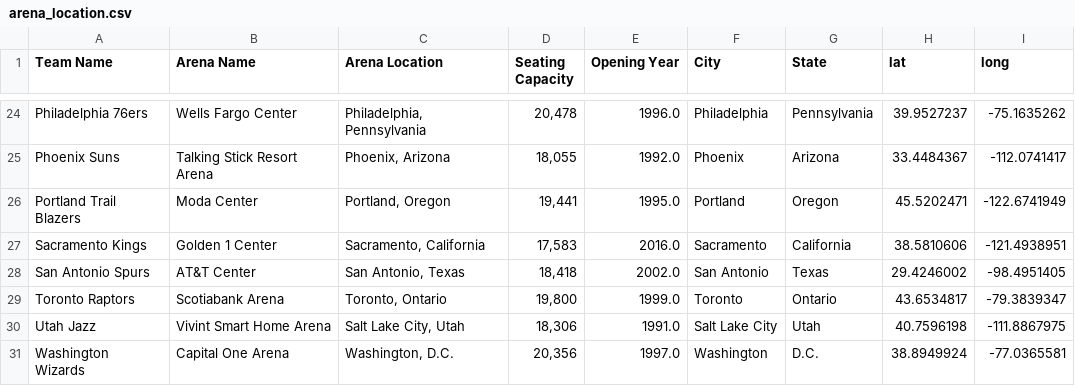
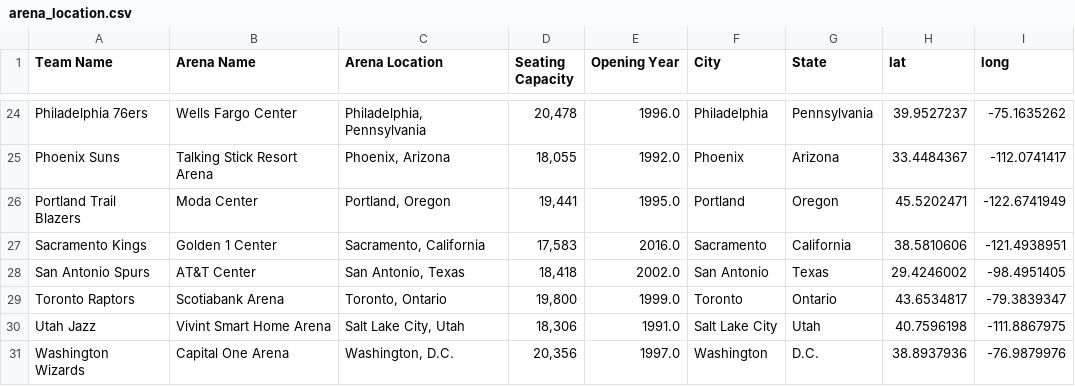
Before and after one commit to Kevin-Walsh97/Can-Championships-Be-Bought-, a CSV file: 1. Data_Cleaning/Cleansed_csv/arena_location.csv, drawn as a sheet; only a part is shown, gaps mark what is left out.

```diff
--- a/1. Data_Cleaning/Cleansed_csv/arena_location.csv
+++ b/1. Data_Cleaning/Cleansed_csv/arena_location.csv
@@ -30,2 +30,2 @@ Toronto Raptors,Scotiabank Arena,"Toronto, Ontario","19,800",1999.0,Toronto, Ont
 Utah Jazz,Vivint Smart Home Arena,"Salt Lake City, Utah","18,306",1991.0,Salt Lake City, Utah,40.7596198,-111.8867975
-Washington Wizards,Capital One Arena,"Washington, D.C.","20,356",1997.0,Washington, D.C.,38.8949924,-77.0365581
+Washington Wizards,Capital One Arena,"Washington, D.C.","20,356",1997.0,Washington, D.C.,38.8937936,-76.9879976
```
Also changed, not shown: 27 other files.
